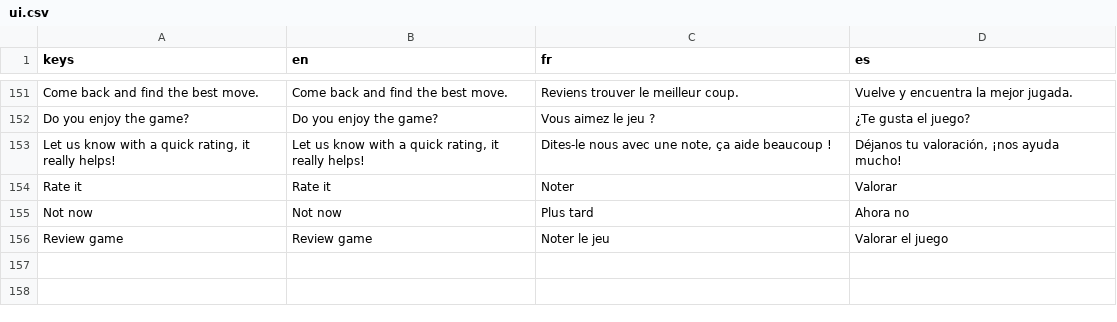
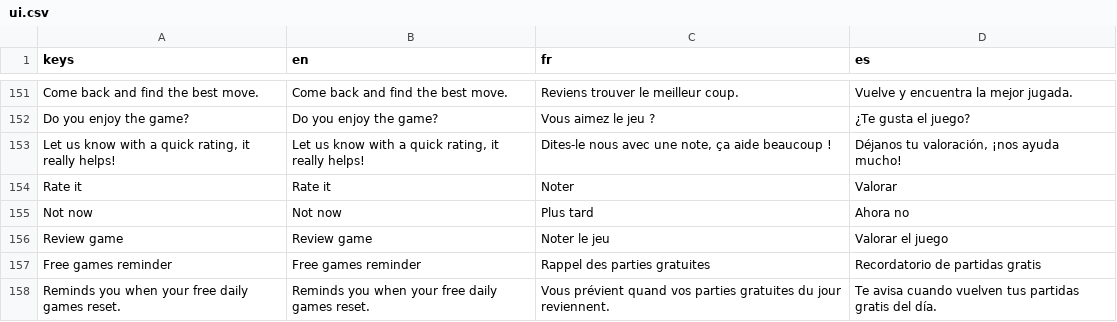
Before and after one commit to Hatscat/limpidchess, a CSV file: assets/i18n/ui.csv, drawn as a sheet; only a part is shown, gaps mark what is left out; the diff names each change by its address in the sheet, - before the commit and + after, or states it on an @@ line.

```diff
--- a/assets/i18n/ui.csv
+++ b/assets/i18n/ui.csv
+row 157: Free games reminder | Free games reminder | Rappel des parties gratuites | Recordatorio de partidas gratis
+row 158: Reminds you when your free daily games reset. | Reminds you when your free daily games reset. | Vous prévient quand vos parties gratuites du jour reviennent. | Te avisa cuando vuelven tus partidas gratis del día.
```
Also changed, not shown: 15 other files.
